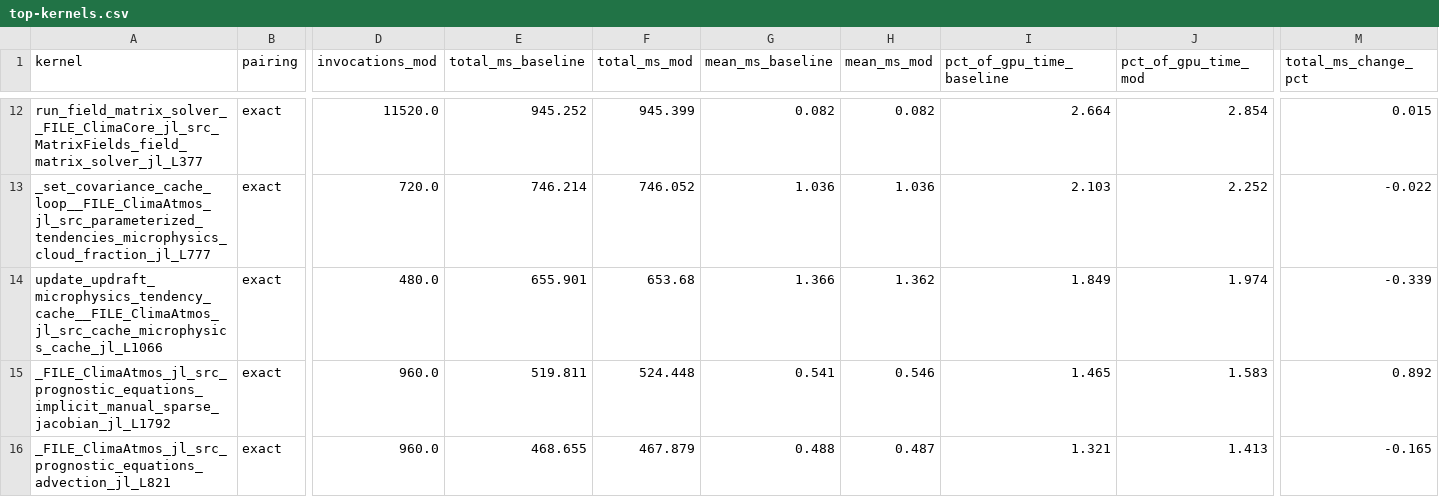
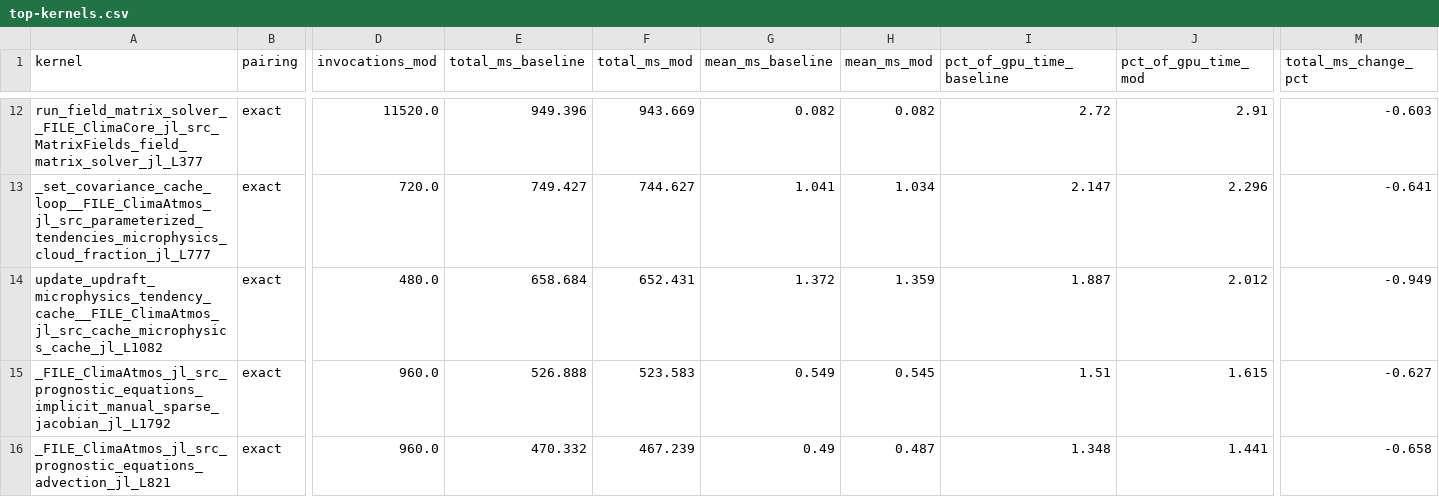
Before and after one commit to petebachant/clima-gpu-profiling, a CSV file: results/top-kernels.csv, drawn as a sheet; only a part is shown, gaps mark what is left out; removed rows and columns are numbered as before the commit, all else as after; rows hold the shown columns only; the diff covers the shown part only; the diff names each change by its address in the sheet, - before the commit and + after, or states it on an @@ line.

Commit message:
Re-baseline and measure three treatments: 6.38% wall clock, 7.08% device

```diff
--- a/results/top-kernels.csv
+++ b/results/top-kernels.csv
-E12 (total_ms_baseline): 945.252
+E12 (total_ms_baseline): 949.396
-F12 (total_ms_mod): 945.399
+F12 (total_ms_mod): 943.669
-I12 (pct_of_gpu_time_baseline): 2.664
+I12 (pct_of_gpu_time_baseline): 2.72
-J12 (pct_of_gpu_time_mod): 2.854
+J12 (pct_of_gpu_time_mod): 2.91
-M12 (total_ms_change_pct): 0.015
+M12 (total_ms_change_pct): -0.603
-E13 (total_ms_baseline): 746.214
+E13 (total_ms_baseline): 749.427
-F13 (total_ms_mod): 746.052
+F13 (total_ms_mod): 744.627
-G13 (mean_ms_baseline): 1.036
+G13 (mean_ms_baseline): 1.041
-H13 (mean_ms_mod): 1.036
+H13 (mean_ms_mod): 1.034
-I13 (pct_of_gpu_time_baseline): 2.103
+I13 (pct_of_gpu_time_baseline): 2.147
-J13 (pct_of_gpu_time_mod): 2.252
+J13 (pct_of_gpu_time_mod): 2.296
-M13 (total_ms_change_pct): -0.022
+M13 (total_ms_change_pct): -0.641
-row 14: update_updraft_microphysics_tendency_cache__FILE_ClimaAtmos_jl_src_cache_microphysics_cache_jl_L1066 | exact | 480.0 | 655.901 | 653.68 | 1.366 | 1.362 | 1.849 | 1.974 | -0.339
+row 14: update_updraft_microphysics_tendency_cache__FILE_ClimaAtmos_jl_src_cache_microphysics_cache_jl_L1082 | exact | 480.0 | 658.684 | 652.431 | 1.372 | 1.359 | 1.887 | 2.012 | -0.949
-E15 (total_ms_baseline): 519.811
+E15 (total_ms_baseline): 526.888
-F15 (total_ms_mod): 524.448
+F15 (total_ms_mod): 523.583
-G15 (mean_ms_baseline): 0.541
+G15 (mean_ms_baseline): 0.549
-H15 (mean_ms_mod): 0.546
+H15 (mean_ms_mod): 0.545
-I15 (pct_of_gpu_time_baseline): 1.465
+I15 (pct_of_gpu_time_baseline): 1.51
-J15 (pct_of_gpu_time_mod): 1.583
+J15 (pct_of_gpu_time_mod): 1.615
-M15 (total_ms_change_pct): 0.892
+M15 (total_ms_change_pct): -0.627
-E16 (total_ms_baseline): 468.655
+E16 (total_ms_baseline): 470.332
-F16 (total_ms_mod): 467.879
+F16 (total_ms_mod): 467.239
-G16 (mean_ms_baseline): 0.488
+G16 (mean_ms_baseline): 0.49
-I16 (pct_of_gpu_time_baseline): 1.321
+I16 (pct_of_gpu_time_baseline): 1.348
-J16 (pct_of_gpu_time_mod): 1.413
+J16 (pct_of_gpu_time_mod): 1.441
-M16 (total_ms_change_pct): -0.165
+M16 (total_ms_change_pct): -0.658
```
Also changed, not shown: 3 added rows, 3 removed rows and 56 edited cells elsewhere in this file, 52 other files.
